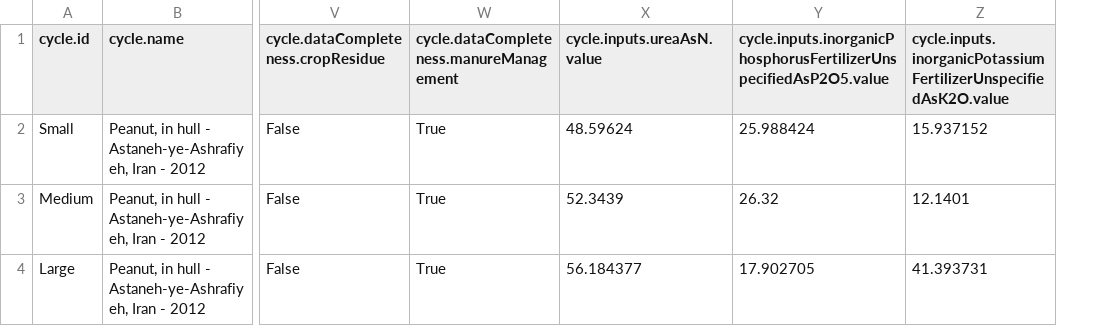
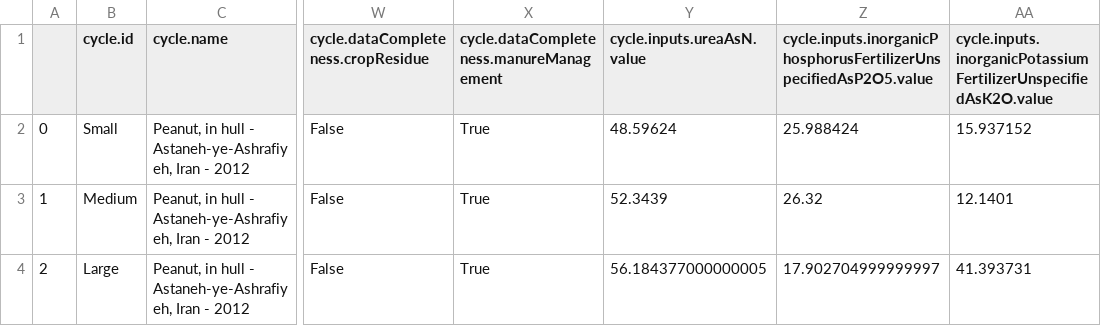
Before and after one commit to krinashahrebase0493/poc-exercise, a CSV file: mockdata/output.csv, drawn as a sheet; only a part is shown, gaps mark what is left out; addresses are those after the commit; the diff names each change by its address in the sheet, - before the commit and + after, or states it on an @@ line.

Commit message:
update output file

```diff
--- a/mockdata/output.csv
+++ b/mockdata/output.csv
+column A, rows 2-4: 0 | 1 | 2
-Y4 (cycle.inputs.ureaAsN.value): 56.184377
+Y4 (cycle.inputs.ureaAsN.value): 56.184377000000005
-Z4: 17.902705
+Z4: 17.902704999999997
```
Also changed, not shown: 5 other files.
